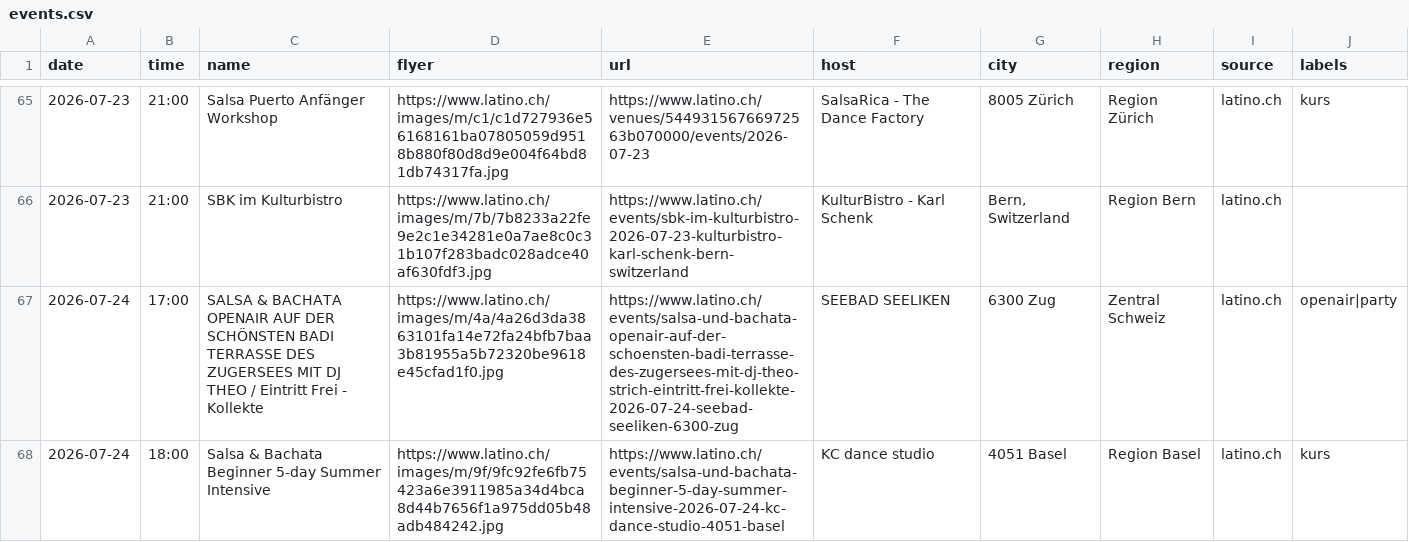
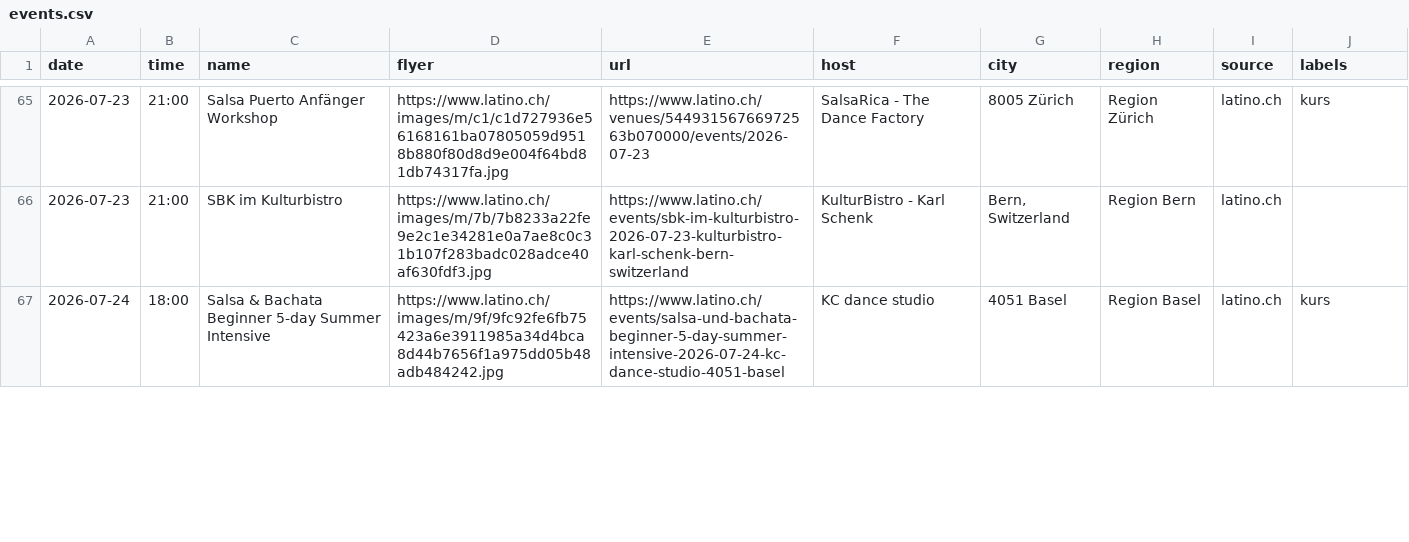
Before and after one commit to aendu/latin-events-be, a CSV file: data/events.csv, drawn as a sheet; only a part is shown, gaps mark what is left out; the diff covers the shown part only.

```diff
--- a/data/events.csv
+++ b/data/events.csv
@@ -66,3 +66,2 @@ date,time,name,flyer,url,host,city,region,source,labels
 2026-07-23,21:00,SBK im Kulturbistro,https://www.latino.ch/images/m/7b/7b8233a22fe9e2c1e34281e0a7ae8c0c31b107f283badc028adce40af630fdf3.jpg,https://www.latino.ch/events/sbk-im-kulturbistro-2026-07-23-kulturbistro-karl-schenk-bern-switzerland,KulturBistro - Karl Schenk,"Bern, Switzerland",Region Bern,latino.ch,
-2026-07-24,17:00,SALSA & BACHATA OPENAIR AUF DER SCHÖNSTEN BADI TERRASSE DES ZUGERSEES MIT DJ THEO / Eintritt Frei - Kollekte,https://www.latino.ch/images/m/4a/4a26d3da3863101fa14e72fa24bfb7baa3b81955a5b72320be9618e45cfad1f0.jpg,https://www.latino.ch/events/salsa-und-bachata-openair-auf-der-schoensten-badi-terrasse-des-zugersees-mit-dj-theo-strich-eintritt-frei-kollekte-2026-07-24-seebad-seeliken-6300-zug,SEEBAD SEELIKEN,6300 Zug,Zentral Schweiz,latino.ch,openair|party
 2026-07-24,18:00,Salsa & Bachata Beginner 5-day Summer Intensive,https://www.latino.ch/images/m/9f/9fc92fe6fb75423a6e3911985a34d4bca8d44b7656f1a975dd05b48adb484242.jpg,https://www.latino.ch/events/salsa-und-bachata-beginner-5-day-summer-intensive-2026-07-24-kc-dance-studio-4051-basel,KC dance studio,4051 Basel,Region Basel,latino.ch,kurs
```
Also changed, not shown: 4 added rows and 6 edited cells elsewhere in this file, data/events_latino_ch.csv.
